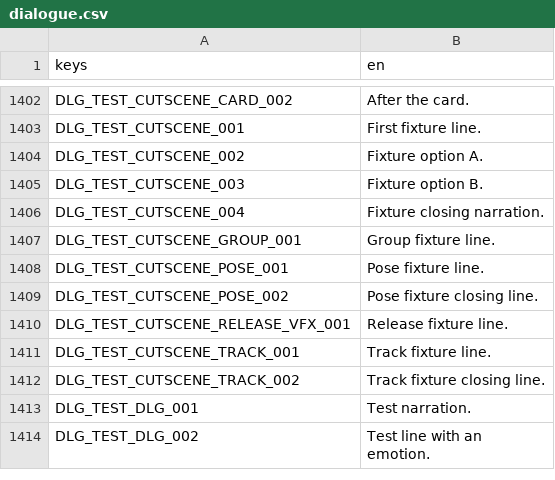
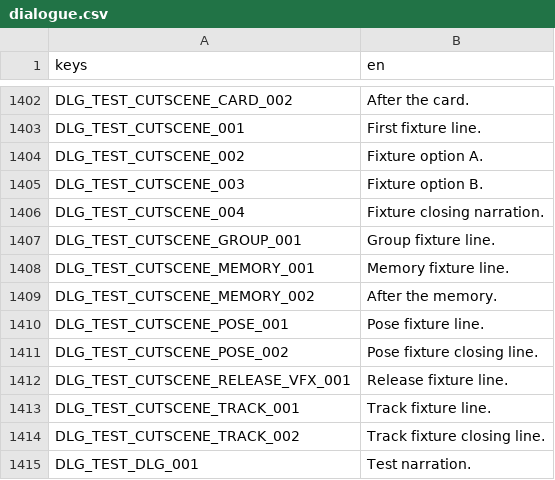
Before and after one commit to LeviticusFigglebottom/ClaudalFantasyX, a CSV file: game/data/loc/dialogue.csv, drawn as a sheet; only a part is shown, gaps mark what is left out; the shorter side is filled out with more unchanged rows.

```diff
--- a/game/data/loc/dialogue.csv
+++ b/game/data/loc/dialogue.csv
@@ -1407,2 +1407,4 @@ DLG_TEST_CUTSCENE_004,Fixture closing narration.
 DLG_TEST_CUTSCENE_GROUP_001,Group fixture line.
+DLG_TEST_CUTSCENE_MEMORY_001,Memory fixture line.
+DLG_TEST_CUTSCENE_MEMORY_002,After the memory.
 DLG_TEST_CUTSCENE_POSE_001,Pose fixture line.
```
Also changed, not shown: 2 other files.
